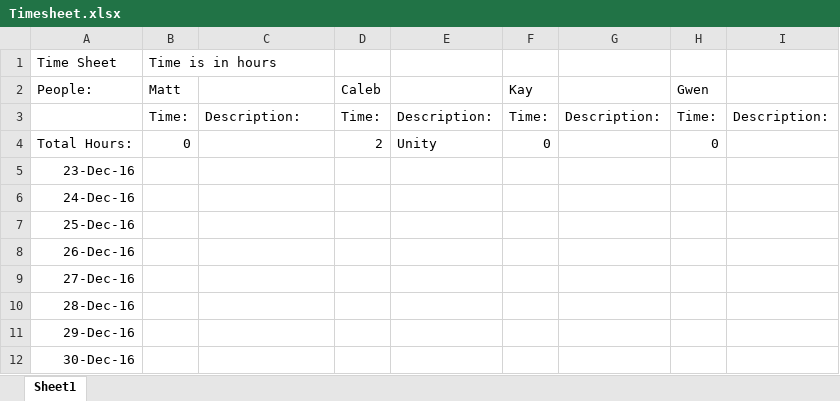
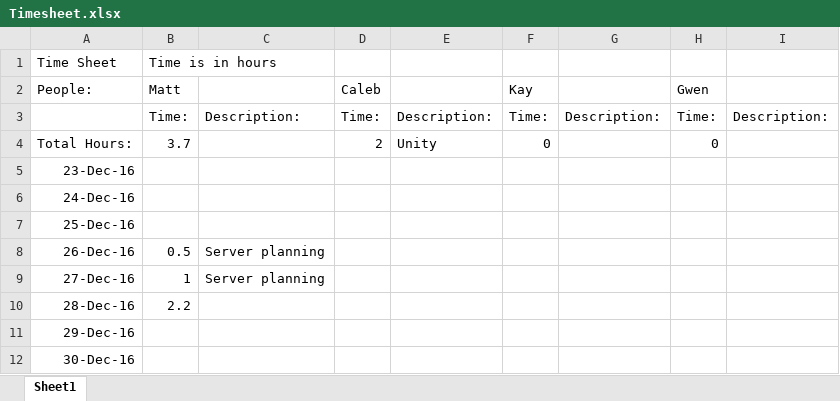
Before and after one commit to mcook42/Virtual-World-for-Reddit, an Excel workbook: Timesheet.xlsx, sheet Sheet1, drawn as a sheet; only a part is shown; values as stored, in another font and other column widths than the file's, no borders; the diff names each change by its address in the sheet, - before the commit and + after, or states it on an @@ line.

Commit message:
timesheet

```diff
--- a/Timesheet.xlsx (sheet Sheet1)
+++ b/Timesheet.xlsx (sheet Sheet1)
-B4: 0
+B4: 3.7
-B8: (empty)
+B8: 0.5
-C8:C9: (empty)
+C8:C9: Server planning
-B9: (empty)
+B9: 1
-B10: (empty)
+B10: 2.2
```
